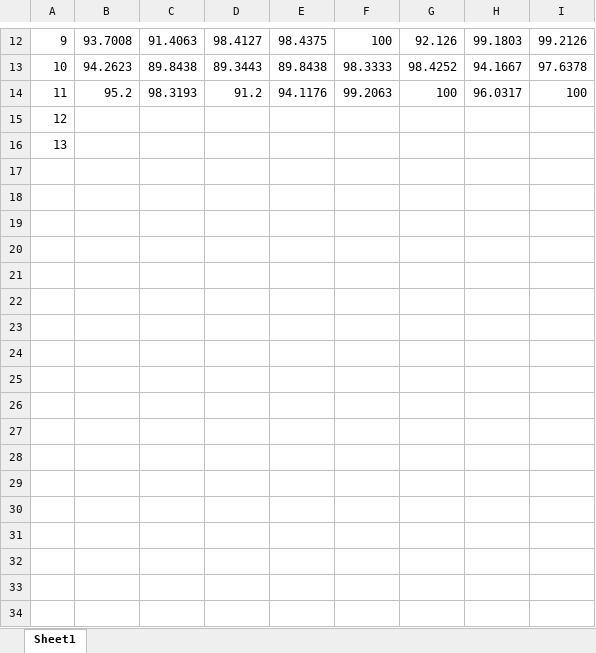
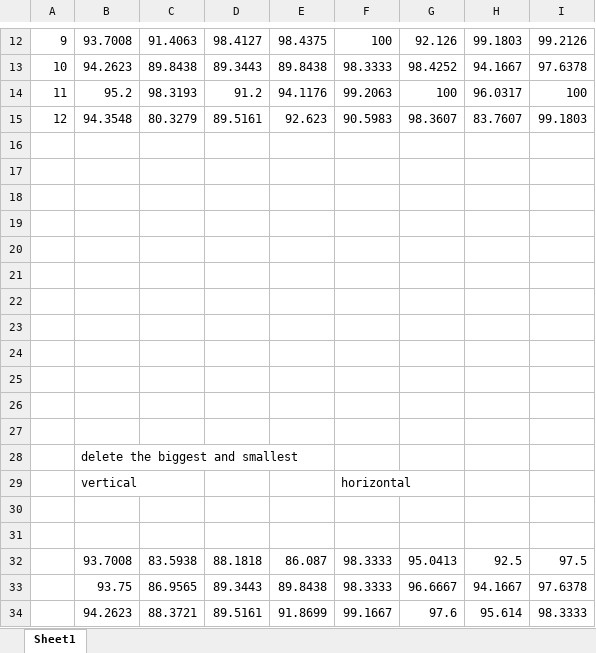
Before and after one commit to zhangz53/TengRepo_2, an Excel workbook: Docs/StudyData/formal_algorithm/result.xlsx, sheet Sheet1, drawn as a sheet; only a part is shown, gaps mark what is left out; values as stored, in another font and other column widths than the file's, no borders; charts and pictures not drawn; addresses are those after the commit; the diff covers the shown part only; the diff names each change by its address in the sheet, - before the commit and + after, or states it on an @@ line.

```diff
--- a/Docs/StudyData/formal_algorithm/result.xlsx (sheet Sheet1)
+++ b/Docs/StudyData/formal_algorithm/result.xlsx (sheet Sheet1)
+row 15: 12 | 94.3548 | 80.3279 | 89.5161 | 92.623 | 90.5983 | 98.3607 | 83.7607 | 99.1803
@@ column A renumbered between rows 16 and 17 @@
+row 18: (empty)
+row 19: (empty)
+row 20: (empty)
+row 21: (empty)
+row 22: (empty)
+row 23: (empty)
+row 24: (empty)
+row 25: (empty)
+row 26: (empty)
+row 27: (empty)
+row 28:  | delete the biggest and smallest
+row 29:  | vertical |  |  |  | horizontal
+row 30: (empty)
+row 31: (empty)
+row 32:  | 93.7008 | 83.5938 | 88.1818 | 86.087 | 98.3333 | 95.0413 | 92.5 | 97.5
+row 33:  | 93.75 | 86.9565 | 89.3443 | 89.8438 | 98.3333 | 96.6667 | 94.1667 | 97.6378
+row 34:  | 94.2623 | 88.3721 | 89.5161 | 91.8699 | 99.1667 | 97.6 | 95.614 | 98.3333
```
Also changed, not shown: 21 added rows elsewhere in this sheet, charts or pictures, 1 other file.
